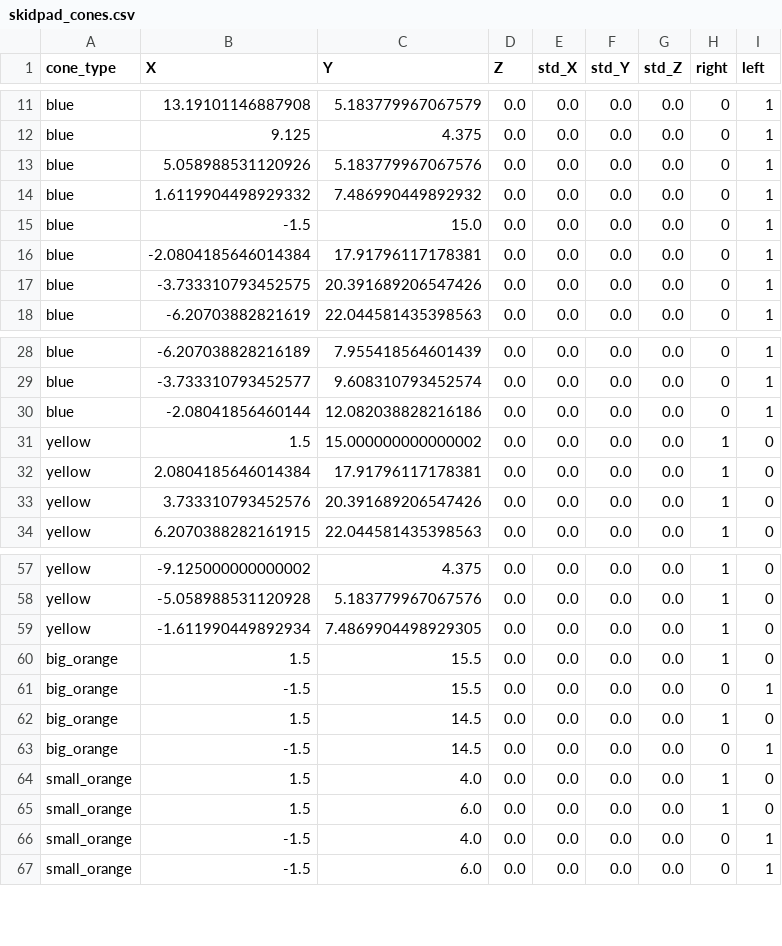
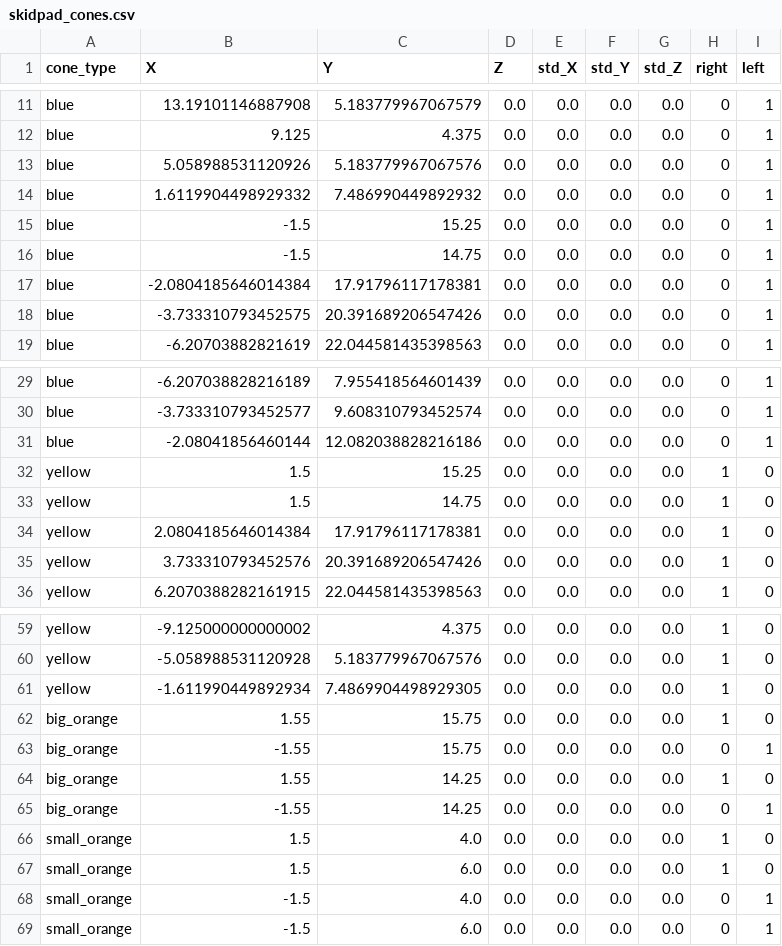
Before and after one commit to EPFL-RT-Driverless/track_database, a CSV file: track_database/data/skidpad/skidpad_cones.csv, drawn as a sheet; only a part is shown, gaps mark what is left out.

Commit message:
small update skipad FSG rules 2025

```diff
--- a/track_database/data/skidpad/skidpad_cones.csv
+++ b/track_database/data/skidpad/skidpad_cones.csv
@@ -14,3 +14,4 @@ blue,5.058988531120926,5.183779967067576,0.0,0.0,0.0,0.0,0,1
 blue,1.6119904498929332,7.486990449892932,0.0,0.0,0.0,0.0,0,1
-blue,-1.5,15.0,0.0,0.0,0.0,0.0,0,1
+blue,-1.5,15.25,0.0,0.0,0.0,0.0,0,1
+blue,-1.5,14.75,0.0,0.0,0.0,0.0,0,1
 blue,-2.0804185646014384,17.91796117178381,0.0,0.0,0.0,0.0,0,1
@@ -30,3 +31,4 @@ blue,-3.733310793452577,9.608310793452574,0.0,0.0,0.0,0.0,0,1
 blue,-2.08041856460144,12.082038828216186,0.0,0.0,0.0,0.0,0,1
-yellow,1.5,15.000000000000002,0.0,0.0,0.0,0.0,1,0
+yellow,1.5,15.25,0.0,0.0,0.0,0.0,1,0
+yellow,1.5,14.75,0.0,0.0,0.0,0.0,1,0
 yellow,2.0804185646014384,17.91796117178381,0.0,0.0,0.0,0.0,1,0
@@ -59,6 +61,6 @@ yellow,-5.058988531120928,5.183779967067576,0.0,0.0,0.0,0.0,1,0
 yellow,-1.611990449892934,7.4869904498929305,0.0,0.0,0.0,0.0,1,0
-big_orange,1.5,15.5,0.0,0.0,0.0,0.0,1,0
-big_orange,-1.5,15.5,0.0,0.0,0.0,0.0,0,1
-big_orange,1.5,14.5,0.0,0.0,0.0,0.0,1,0
-big_orange,-1.5,14.5,0.0,0.0,0.0,0.0,0,1
+big_orange,1.55,15.75,0.0,0.0,0.0,0.0,1,0
+big_orange,-1.55,15.75,0.0,0.0,0.0,0.0,0,1
+big_orange,1.55,14.25,0.0,0.0,0.0,0.0,1,0
+big_orange,-1.55,14.25,0.0,0.0,0.0,0.0,0,1
 small_orange,1.5,4.0,0.0,0.0,0.0,0.0,1,0
```
